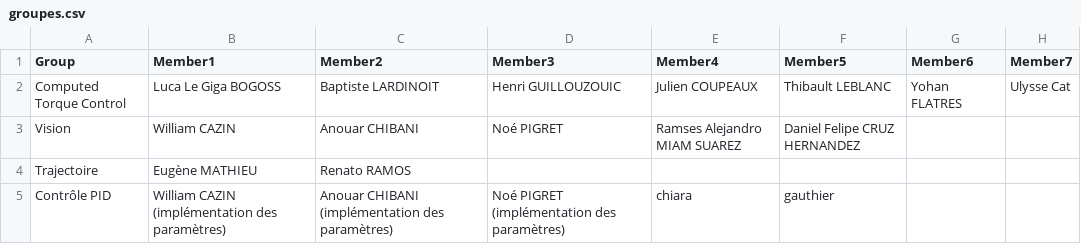
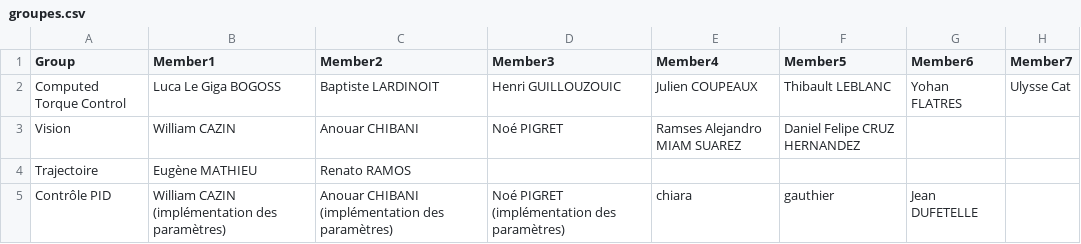
Before and after one commit to CentraleNantesRobotics/integration_project_ecn, a CSV file: groupes.csv, drawn as a sheet.

Commit message:
Update groupes.csv

```diff
--- a/groupes.csv
+++ b/groupes.csv
@@ -4,2 +4,2 @@ Vision,William CAZIN,Anouar CHIBANI,Noé PIGRET, Ramses Alejandro MIAM SUAREZ, D
 Trajectoire,Eugène MATHIEU,Renato RAMOS,,,,,
-Contrôle PID,William CAZIN (implémentation des paramètres),Anouar CHIBANI (implémentation des paramètres),Noé PIGRET (implémentation des paramètres),chiara,gauthier,,
+Contrôle PID,William CAZIN (implémentation des paramètres),Anouar CHIBANI (implémentation des paramètres),Noé PIGRET (implémentation des paramètres),chiara,gauthier,Jean DUFETELLE,
```
